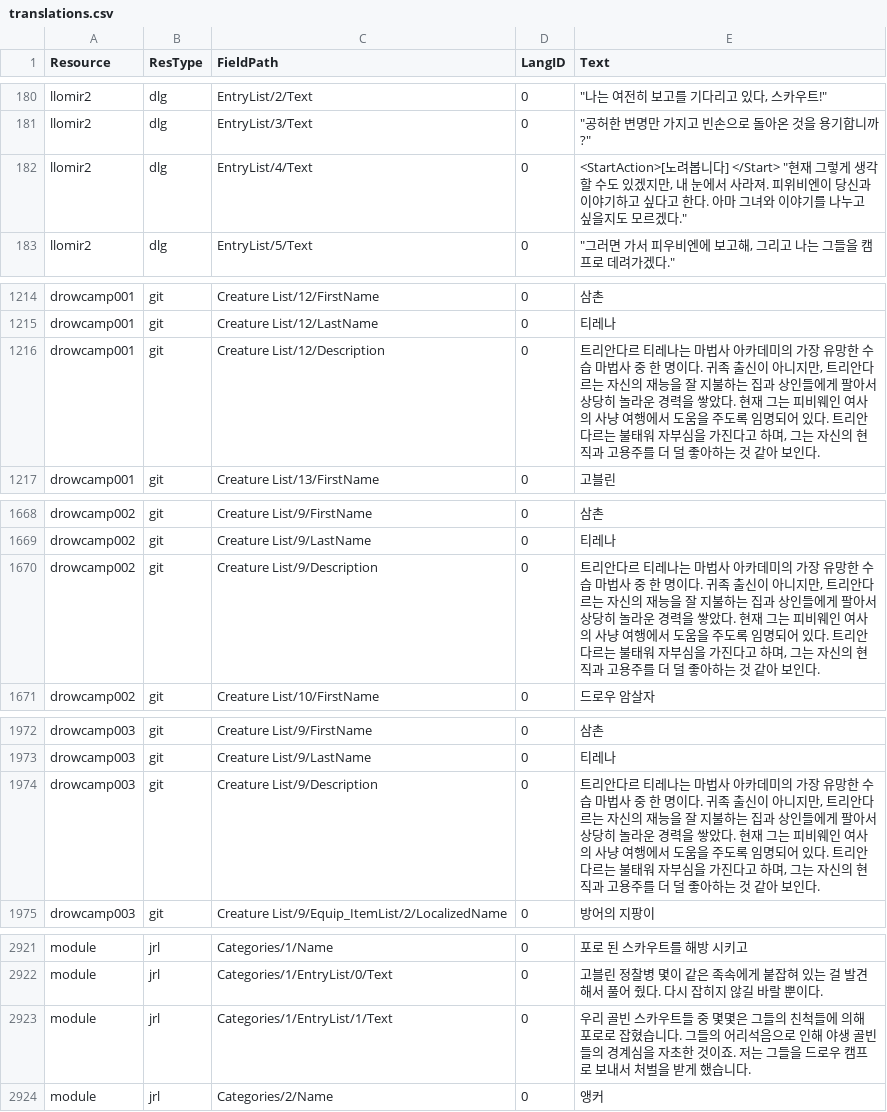
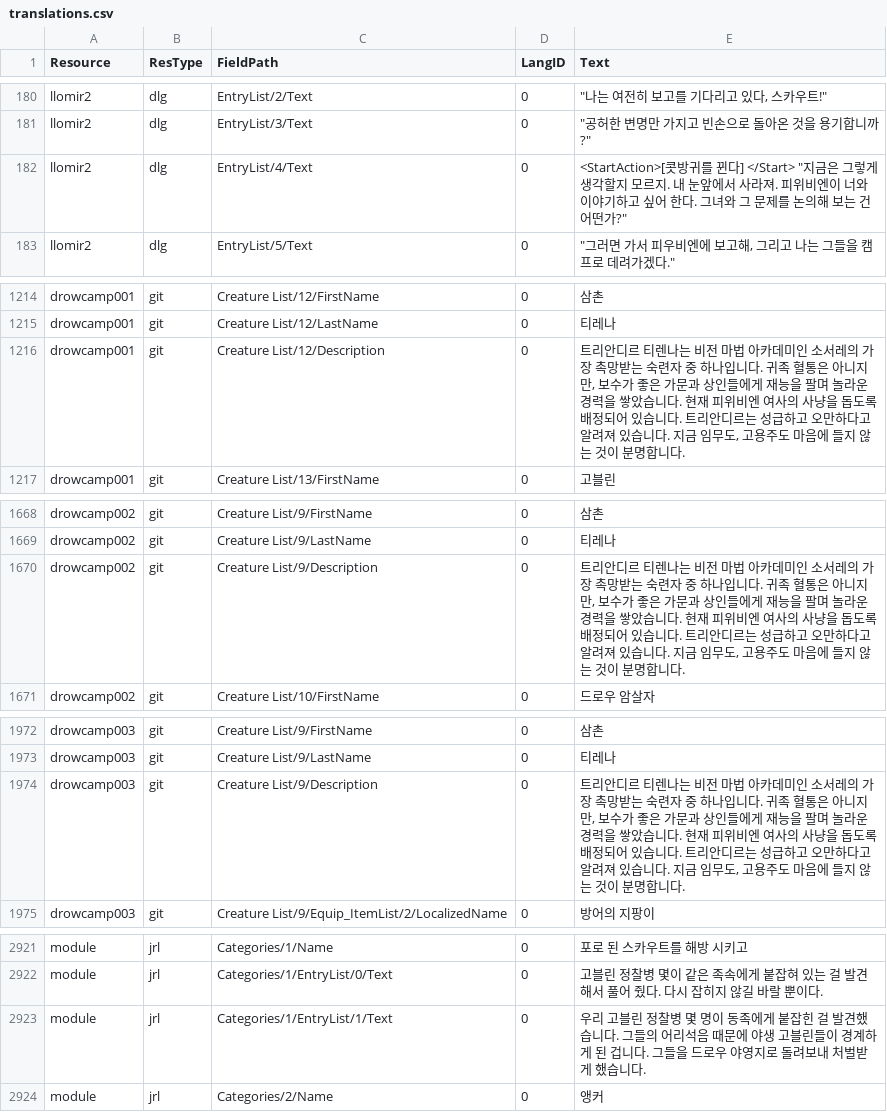
Before and after one commit to iamtalker/nwn1ee-korean-unified, a CSV file: installer/community/AHTD_1_The_Hunt_begins_4_1/translations.csv, drawn as a sheet; only a part is shown, gaps mark what is left out; the diff covers the shown part only.

```diff
--- a/installer/community/AHTD_1_The_Hunt_begins_4_1/translations.csv
+++ b/installer/community/AHTD_1_The_Hunt_begins_4_1/translations.csv
@@ -182,3 +182,3 @@ llomir2,dlg,EntryList/2/Text,0,"""나는 여전히 보고를 기다리고 있다
 llomir2,dlg,EntryList/3/Text,0,"""공허한 변명만 가지고 빈손으로 돌아온 것을 용기합니까?"""
-llomir2,dlg,EntryList/4/Text,0,"<StartAction>[노려봅니다] </Start> ""현재 그렇게 생각할 수도 있겠지만, 내 눈에서 사라져. 피위비엔이 당신과 이야기하고 싶다고 한다. 아마 그녀와 이야기를 나누고 싶을지도 모르겠다."""
+llomir2,dlg,EntryList/4/Text,0,"<StartAction>[콧방귀를 뀐다] </Start> ""지금은 그렇게 생각할지 모르지. 내 눈앞에서 사라져. 피위비엔이 너와 이야기하고 싶어 한다. 그녀와 그 문제를 논의해 보는 건 어떤가?"""
 llomir2,dlg,EntryList/5/Text,0,"""그러면 가서 피우비엔에 보고해, 그리고 나는 그들을 캠프로 데려가겠다."""
@@ -1216,3 +1216,3 @@ drowcamp001,git,Creature List/12/FirstName,0,삼촌
 drowcamp001,git,Creature List/12/LastName,0,티레나
-drowcamp001,git,Creature List/12/Description,0,"트리안다르 티레나는 마법사 아카데미의 가장 유망한 수습 마법사 중 한 명이다. 귀족 출신이 아니지만, 트리안다르는 자신의 재능을 잘 지불하는 집과 상인들에게 팔아서 상당히 놀라운 경력을 쌓았다. 현재 그는 피비웨인 여사의 사냥 여행에서 도움을 주도록 임명되어 있다. 트리안다르는 불태워 자부심을 가진다고 하며, 그는 자신의 현직과 고용주를 더 덜 좋아하는 것 같아 보인다."
+drowcamp001,git,Creature List/12/Description,0,"트리안디르 티렌나는 비전 마법 아카데미인 소서레의 가장 촉망받는 숙련자 중 하나입니다. 귀족 혈통은 아니지만, 보수가 좋은 가문과 상인들에게 재능을 팔며 놀라운 경력을 쌓았습니다. 현재 피위비엔 여사의 사냥을 돕도록 배정되어 있습니다. 트리안디르는 성급하고 오만하다고 알려져 있습니다. 지금 임무도, 고용주도 마음에 들지 않는 것이 분명합니다."
 drowcamp001,git,Creature List/13/FirstName,0,고블린
@@ -1670,3 +1670,3 @@ drowcamp002,git,Creature List/9/FirstName,0,삼촌
 drowcamp002,git,Creature List/9/LastName,0,티레나
-drowcamp002,git,Creature List/9/Description,0,"트리안다르 티레나는 마법사 아카데미의 가장 유망한 수습 마법사 중 한 명이다. 귀족 출신이 아니지만, 트리안다르는 자신의 재능을 잘 지불하는 집과 상인들에게 팔아서 상당히 놀라운 경력을 쌓았다. 현재 그는 피비웨인 여사의 사냥 여행에서 도움을 주도록 임명되어 있다. 트리안다르는 불태워 자부심을 가진다고 하며, 그는 자신의 현직과 고용주를 더 덜 좋아하는 것 같아 보인다."
+drowcamp002,git,Creature List/9/Description,0,"트리안디르 티렌나는 비전 마법 아카데미인 소서레의 가장 촉망받는 숙련자 중 하나입니다. 귀족 혈통은 아니지만, 보수가 좋은 가문과 상인들에게 재능을 팔며 놀라운 경력을 쌓았습니다. 현재 피위비엔 여사의 사냥을 돕도록 배정되어 있습니다. 트리안디르는 성급하고 오만하다고 알려져 있습니다. 지금 임무도, 고용주도 마음에 들지 않는 것이 분명합니다."
 drowcamp002,git,Creature List/10/FirstName,0,드로우 암살자
@@ -1986,3 +1986,3 @@ drowcamp003,git,Creature List/9/FirstName,0,삼촌
 drowcamp003,git,Creature List/9/LastName,0,티레나
-drowcamp003,git,Creature List/9/Description,0,"트리안다르 티레나는 마법사 아카데미의 가장 유망한 수습 마법사 중 한 명이다. 귀족 출신이 아니지만, 트리안다르는 자신의 재능을 잘 지불하는 집과 상인들에게 팔아서 상당히 놀라운 경력을 쌓았다. 현재 그는 피비웨인 여사의 사냥 여행에서 도움을 주도록 임명되어 있다. 트리안다르는 불태워 자부심을 가진다고 하며, 그는 자신의 현직과 고용주를 더 덜 좋아하는 것 같아 보인다."
+drowcamp003,git,Creature List/9/Description,0,"트리안디르 티렌나는 비전 마법 아카데미인 소서레의 가장 촉망받는 숙련자 중 하나입니다. 귀족 혈통은 아니지만, 보수가 좋은 가문과 상인들에게 재능을 팔며 놀라운 경력을 쌓았습니다. 현재 피위비엔 여사의 사냥을 돕도록 배정되어 있습니다. 트리안디르는 성급하고 오만하다고 알려져 있습니다. 지금 임무도, 고용주도 마음에 들지 않는 것이 분명합니다."
 drowcamp003,git,Creature List/9/Equip_ItemList/2/LocalizedName,0,방어의 지팡이
@@ -2957,3 +2957,3 @@ module,jrl,Categories/1/Name,0,포로 된 스카우트를 해방 시키고
 module,jrl,Categories/1/EntryList/0/Text,0,고블린 정찰병 몇이 같은 족속에게 붙잡혀 있는 걸 발견해서 풀어 줬다. 다시 잡히지 않길 바랄 뿐이다.
-module,jrl,Categories/1/EntryList/1/Text,0,우리 골빈 스카우트들 중 몇몇은 그들의 친척들에 의해 포로로 잡혔습니다. 그들의 어리석음으로 인해 야생 골빈들의 경계심을 자초한 것이죠. 저는 그들을 드로우 캠프로 보내서 처벌을 받게 했습니다.
+module,jrl,Categories/1/EntryList/1/Text,0,우리 고블린 정찰병 몇 명이 동족에게 붙잡힌 걸 발견했습니다. 그들의 어리석음 때문에 야생 고블린들이 경계하게 된 겁니다. 그들을 드로우 야영지로 돌려보내 처벌받게 했습니다.
 module,jrl,Categories/2/Name,0,앵커
```
Also changed, not shown: 1 edited cell elsewhere in this file, installer/community/Siege_of_Shadowdale_Enhanced_Edition/translations.csv, installer/modbuild/premium/id/inline/dlg.csv, 33 other files.
